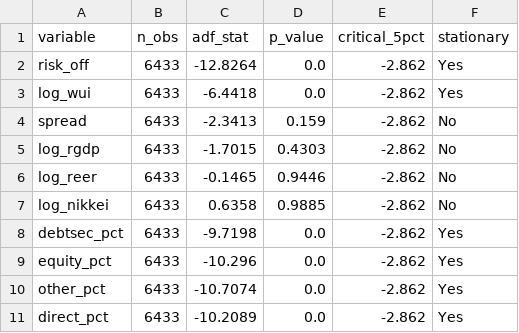
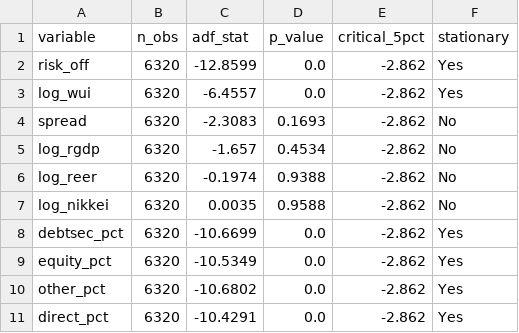
Before and after one commit to sakudiff/FINARTS_FINAL-PAPER, a CSV file: data/processed/var_results/adf_tests_1999_2026.csv, drawn as a sheet.

```diff
--- a/data/processed/var_results/adf_tests_1999_2026.csv
+++ b/data/processed/var_results/adf_tests_1999_2026.csv
@@ -1,11 +1,11 @@
 variable,n_obs,adf_stat,p_value,critical_5pct,stationary
-risk_off,6433,-12.8264,0.0,-2.862,Yes
-log_wui,6433,-6.4418,0.0,-2.862,Yes
-spread,6433,-2.3413,0.159,-2.862,No
-log_rgdp,6433,-1.7015,0.4303,-2.862,No
-log_reer,6433,-0.1465,0.9446,-2.862,No
-log_nikkei,6433,0.6358,0.9885,-2.862,No
-debtsec_pct,6433,-9.7198,0.0,-2.862,Yes
-equity_pct,6433,-10.296,0.0,-2.862,Yes
-other_pct,6433,-10.7074,0.0,-2.862,Yes
-direct_pct,6433,-10.2089,0.0,-2.862,Yes
+risk_off,6320,-12.8599,0.0,-2.862,Yes
+log_wui,6320,-6.4557,0.0,-2.862,Yes
+spread,6320,-2.3083,0.1693,-2.862,No
+log_rgdp,6320,-1.657,0.4534,-2.862,No
+log_reer,6320,-0.1974,0.9388,-2.862,No
+log_nikkei,6320,0.0035,0.9588,-2.862,No
+debtsec_pct,6320,-10.6699,0.0,-2.862,Yes
+equity_pct,6320,-10.5349,0.0,-2.862,Yes
+other_pct,6320,-10.6802,0.0,-2.862,Yes
+direct_pct,6320,-10.4291,0.0,-2.862,Yes
```
Also changed, not shown: data/processed/descriptive_stats.csv, data/processed/var_results/irf_peak_restricted_1999_2021.csv, 32 other files.
